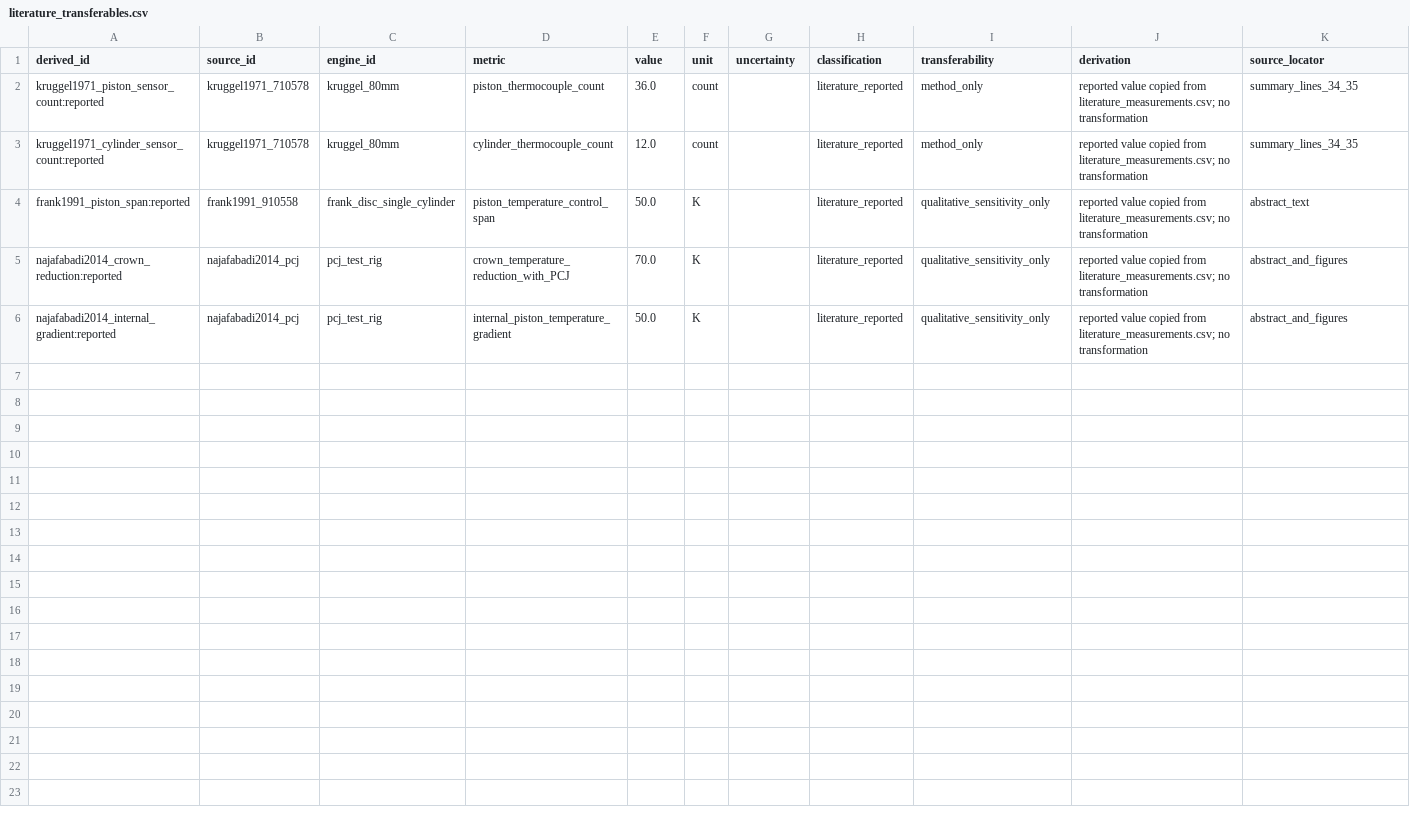
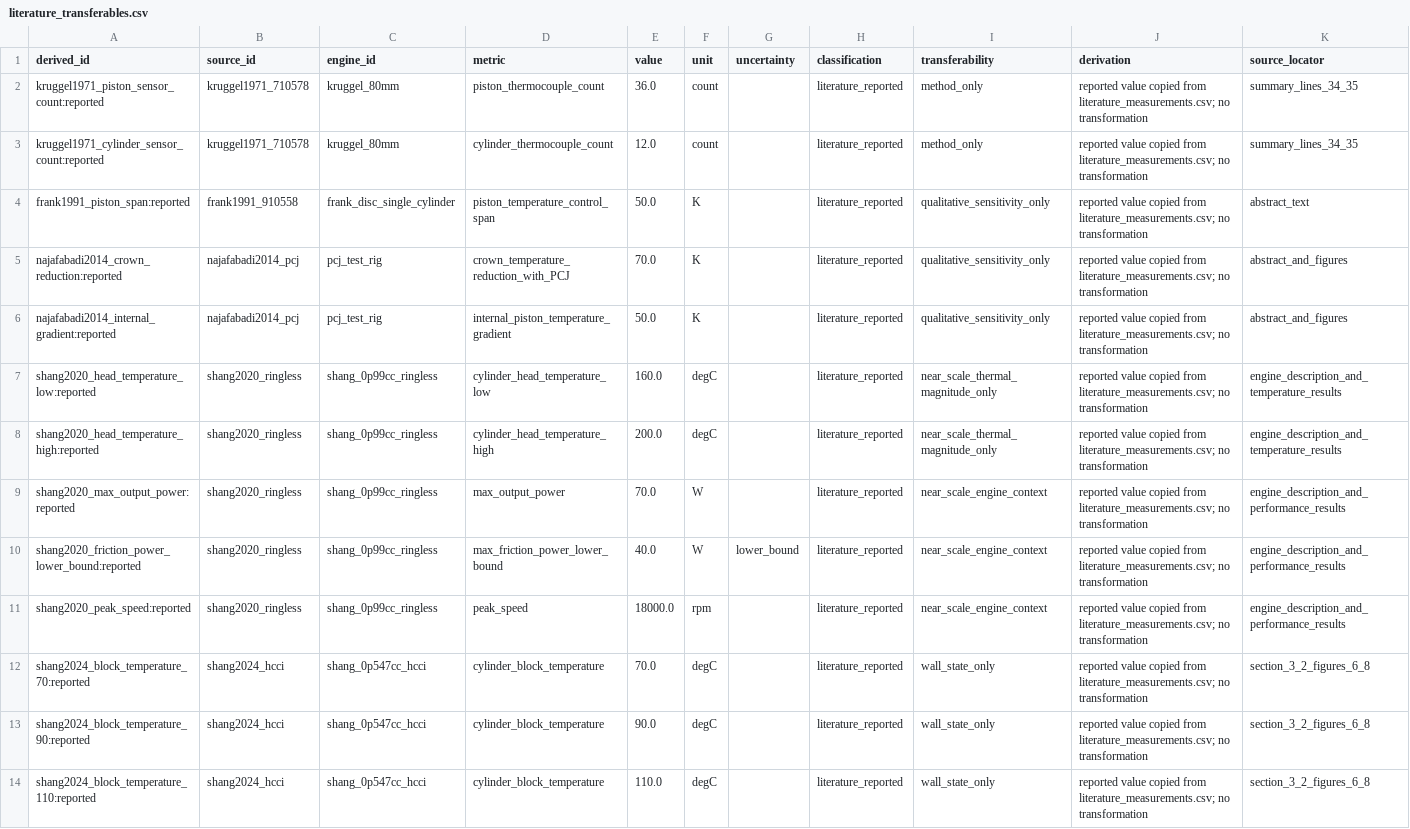
Before and after one commit to NVX60110/microengine-rig, a CSV file: data/thermal/literature_transferables.csv, drawn as a sheet; only a part is shown; rows hold the shown columns only; the diff covers the shown part only; the diff names each change by its address in the sheet, - before the commit and + after, or states it on an @@ line.

```diff
--- a/data/thermal/literature_transferables.csv
+++ b/data/thermal/literature_transferables.csv
+row 7: shang2020_head_temperature_low:reported | shang2020_ringless | shang_0p99cc_ringless | cylinder_head_temperature_low | 160.0 | degC |  | literature_reported | near_scale_thermal_magnitude_only | reported value copied from literature_measurements.csv; no transformation | engine_description_and_temperature_results
+row 8: shang2020_head_temperature_high:reported | shang2020_ringless | shang_0p99cc_ringless | cylinder_head_temperature_high | 200.0 | degC |  | literature_reported | near_scale_thermal_magnitude_only | reported value copied from literature_measurements.csv; no transformation | engine_description_and_temperature_results
+row 9: shang2020_max_output_power:reported | shang2020_ringless | shang_0p99cc_ringless | max_output_power | 70.0 | W |  | literature_reported | near_scale_engine_context | reported value copied from literature_measurements.csv; no transformation | engine_description_and_performance_results
+row 10: shang2020_friction_power_lower_bound:reported | shang2020_ringless | shang_0p99cc_ringless | max_friction_power_lower_bound | 40.0 | W | lower_bound | literature_reported | near_scale_engine_context | reported value copied from literature_measurements.csv; no transformation | engine_description_and_performance_results
+row 11: shang2020_peak_speed:reported | shang2020_ringless | shang_0p99cc_ringless | peak_speed | 18000.0 | rpm |  | literature_reported | near_scale_engine_context | reported value copied from literature_measurements.csv; no transformation | engine_description_and_performance_results
+row 12: shang2024_block_temperature_70:reported | shang2024_hcci | shang_0p547cc_hcci | cylinder_block_temperature | 70.0 | degC |  | literature_reported | wall_state_only | reported value copied from literature_measurements.csv; no transformation | section_3_2_figures_6_8
+row 13: shang2024_block_temperature_90:reported | shang2024_hcci | shang_0p547cc_hcci | cylinder_block_temperature | 90.0 | degC |  | literature_reported | wall_state_only | reported value copied from literature_measurements.csv; no transformation | section_3_2_figures_6_8
+row 14: shang2024_block_temperature_110:reported | shang2024_hcci | shang_0p547cc_hcci | cylinder_block_temperature | 110.0 | degC |  | literature_reported | wall_state_only | reported value copied from literature_measurements.csv; no transformation | section_3_2_figures_6_8
```
Also changed, not shown: 7 added rows elsewhere in this file, data/thermal/literature_measurements.csv, data/thermal/literature_sources.csv, 7 other files.
